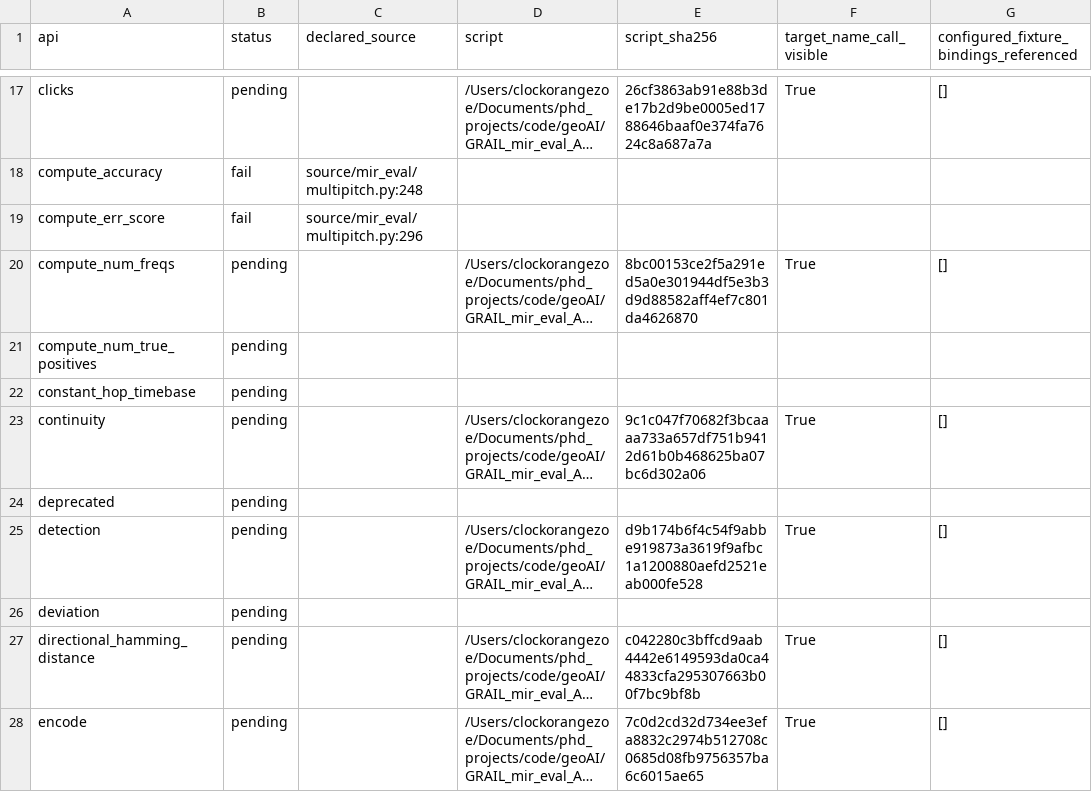
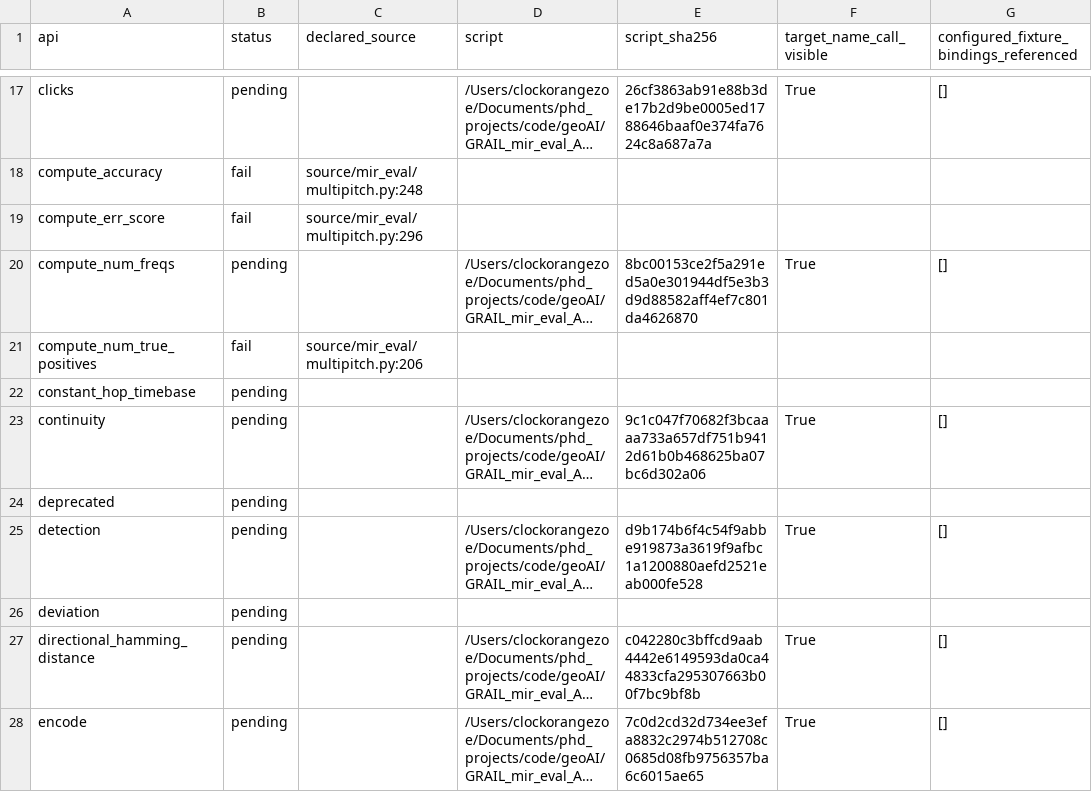
Before and after one commit to ZhuochengShang/GRAIL, a CSV file: experiments/external/overnight_audit/data_validation/mir_eval/A1/api_test_data.csv, drawn as a sheet; only a part is shown, gaps mark what is left out; long unchanged cells end in …; the diff names each change by its address in the sheet, - before the commit and + after, or states it on an @@ line.

```diff
--- a/experiments/external/overnight_audit/data_validation/mir_eval/A1/api_test_data.csv
+++ b/experiments/external/overnight_audit/data_validation/mir_eval/A1/api_test_data.csv
-B21 (status): pending
+B21 (status): fail
-C21 (declared_source): (empty)
+C21 (declared_source): source/mir_eval/multipitch.py:206
```
Also changed, not shown: experiments/external/overnight_audit/data_validation/tslearn/A1/api_test_data.csv, experiments/external/overnight_audit/data_validation/tslearn/A2/api_test_data.csv, 40 other files.
